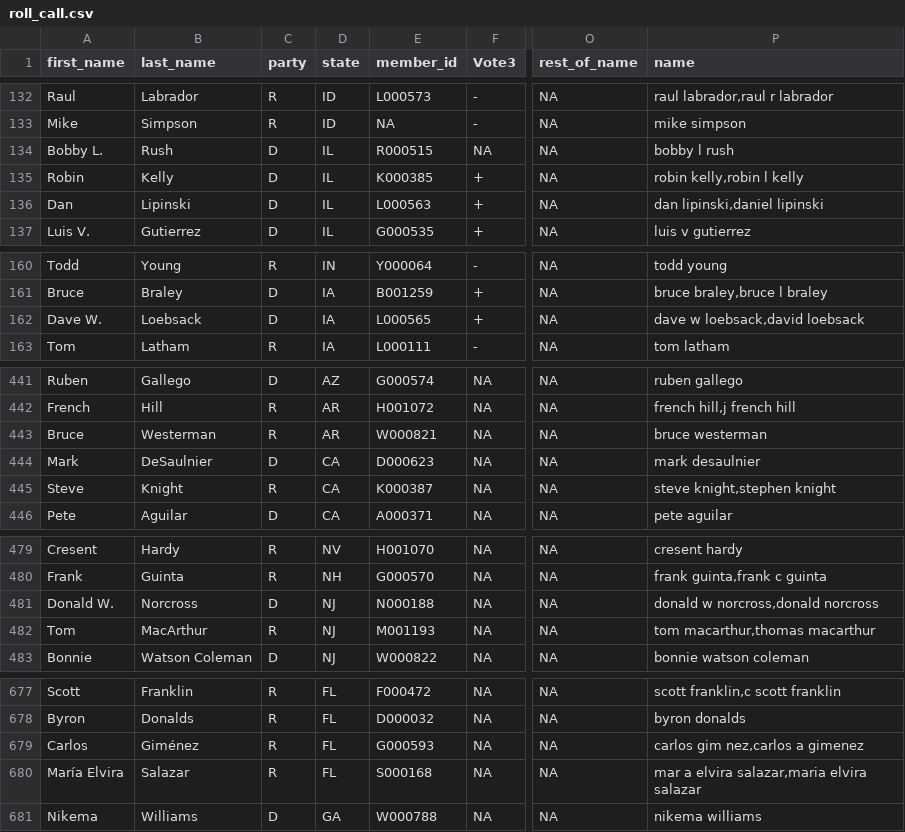
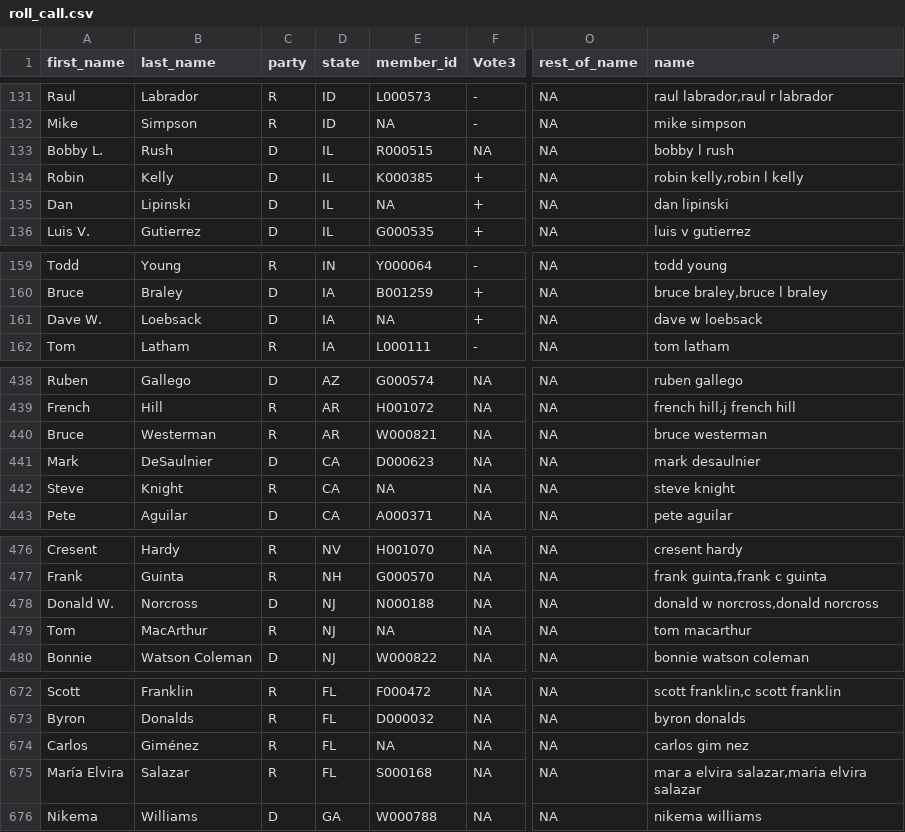
Before and after one commit to minnaheim/contribution_vote_data, a CSV file: data/cleaned/roll_call.csv, drawn as a sheet; only a part is shown, gaps mark what is left out; addresses are those after the commit; the diff covers the shown part only; the diff names each change by its address in the sheet, - before the commit and + after, or states it on an @@ line.

```diff
--- a/data/cleaned/roll_call.csv
+++ b/data/cleaned/roll_call.csv
-E135 (member_id): L000563
+E135 (member_id): NA
-P135 (name): dan lipinski,daniel lipinski
+P135 (name): dan lipinski
-E161 (member_id): L000565
+E161 (member_id): NA
-P161 (name): dave w loebsack,david loebsack
+P161 (name): dave w loebsack
-E442 (member_id): K000387
+E442 (member_id): NA
-P442 (name): steve knight,stephen knight
+P442 (name): steve knight
-E479 (member_id): M001193
+E479 (member_id): NA
-P479 (name): tom macarthur,thomas macarthur
+P479 (name): tom macarthur
-E674 (member_id): G000593
+E674 (member_id): NA
-P674 (name): carlos gim nez,carlos a gimenez
+P674 (name): carlos gim nez
```
Also changed, not shown: 5 removed rows and 10 edited cells elsewhere in this file, data/cleaned/final_df.csv, data/cleaned/representatives.csv, 6 other files.
